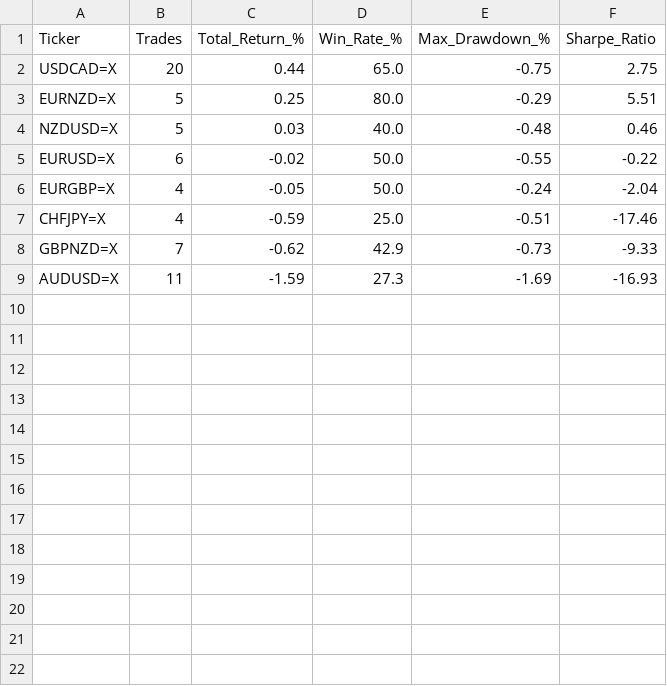
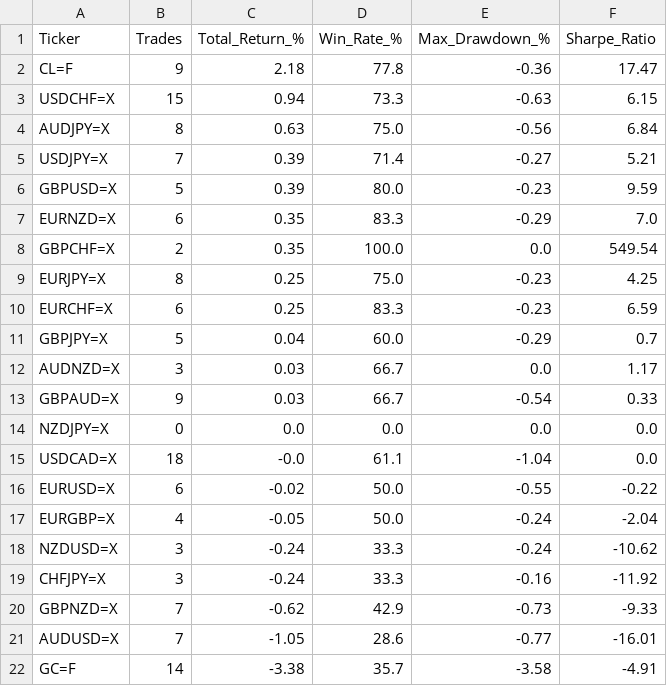
Before and after one commit to victorlemasi/HMM-CODE, a CSV file: backtest_results.csv, drawn as a sheet.

```diff
--- a/backtest_results.csv
+++ b/backtest_results.csv
@@ -1,9 +1,22 @@
 Ticker,Trades,Total_Return_%,Win_Rate_%,Max_Drawdown_%,Sharpe_Ratio
-USDCAD=X,20,0.44,65.0,-0.75,2.75
-EURNZD=X,5,0.25,80.0,-0.29,5.51
-NZDUSD=X,5,0.03,40.0,-0.48,0.46
+CL=F,9,2.18,77.8,-0.36,17.47
+USDCHF=X,15,0.94,73.3,-0.63,6.15
+AUDJPY=X,8,0.63,75.0,-0.56,6.84
+USDJPY=X,7,0.39,71.4,-0.27,5.21
+GBPUSD=X,5,0.39,80.0,-0.23,9.59
+EURNZD=X,6,0.35,83.3,-0.29,7.0
+GBPCHF=X,2,0.35,100.0,0.0,549.54
+EURJPY=X,8,0.25,75.0,-0.23,4.25
+EURCHF=X,6,0.25,83.3,-0.23,6.59
+GBPJPY=X,5,0.04,60.0,-0.29,0.7
+AUDNZD=X,3,0.03,66.7,0.0,1.17
+GBPAUD=X,9,0.03,66.7,-0.54,0.33
+NZDJPY=X,0,0.0,0.0,0.0,0.0
+USDCAD=X,18,-0.0,61.1,-1.04,0.0
 EURUSD=X,6,-0.02,50.0,-0.55,-0.22
 EURGBP=X,4,-0.05,50.0,-0.24,-2.04
-CHFJPY=X,4,-0.59,25.0,-0.51,-17.46
+NZDUSD=X,3,-0.24,33.3,-0.24,-10.62
+CHFJPY=X,3,-0.24,33.3,-0.16,-11.92
 GBPNZD=X,7,-0.62,42.9,-0.73,-9.33
-AUDUSD=X,11,-1.59,27.3,-1.69,-16.93
+AUDUSD=X,7,-1.05,28.6,-0.77,-16.01
+GC=F,14,-3.38,35.7,-3.58,-4.91
```
Also changed, not shown: 3 other files.
